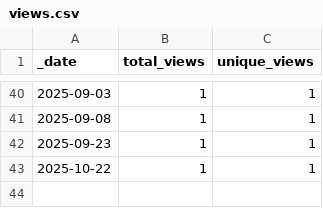
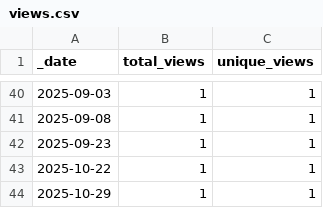
Before and after one commit to opentecr/opentecr-schema, a CSV file: traffic/views.csv, drawn as a sheet; only a part is shown, gaps mark what is left out; the diff names each change by its address in the sheet, - before the commit and + after, or states it on an @@ line.

```diff
--- a/traffic/views.csv
+++ b/traffic/views.csv
+row 44: 2025-10-29 | 1 | 1
```
Also changed, not shown: traffic/clones.csv, 1 other file.
